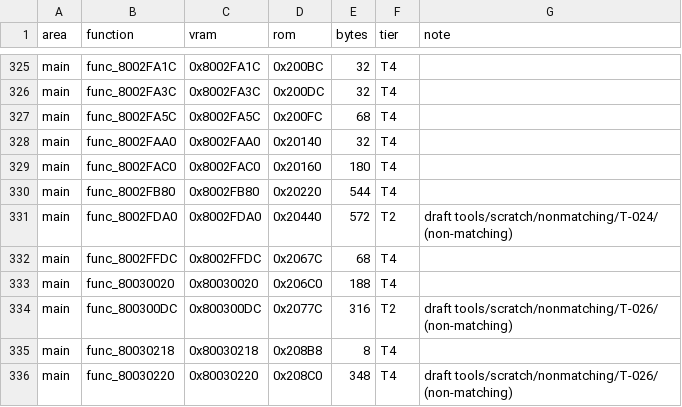
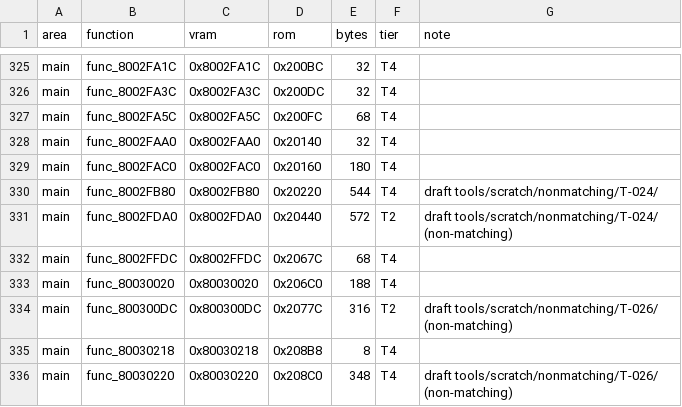
Before and after one commit to RodrigoTR04/killer-instinct-gold-n64, a CSV file: docs/functions.csv, drawn as a sheet; only a part is shown, gaps mark what is left out.

```diff
--- a/docs/functions.csv
+++ b/docs/functions.csv
@@ -329,3 +329,3 @@ main,func_8002FAA0,0x8002FAA0,0x20140,32,T4,
 main,func_8002FAC0,0x8002FAC0,0x20160,180,T4,
-main,func_8002FB80,0x8002FB80,0x20220,544,T4,
+main,func_8002FB80,0x8002FB80,0x20220,544,T4,draft tools/scratch/nonmatching/T-024/
 main,func_8002FDA0,0x8002FDA0,0x20440,572,T2,draft tools/scratch/nonmatching/T-024/ (non-matching)
```
Also changed, not shown: tools/progress/status.csv, 3 other files.
